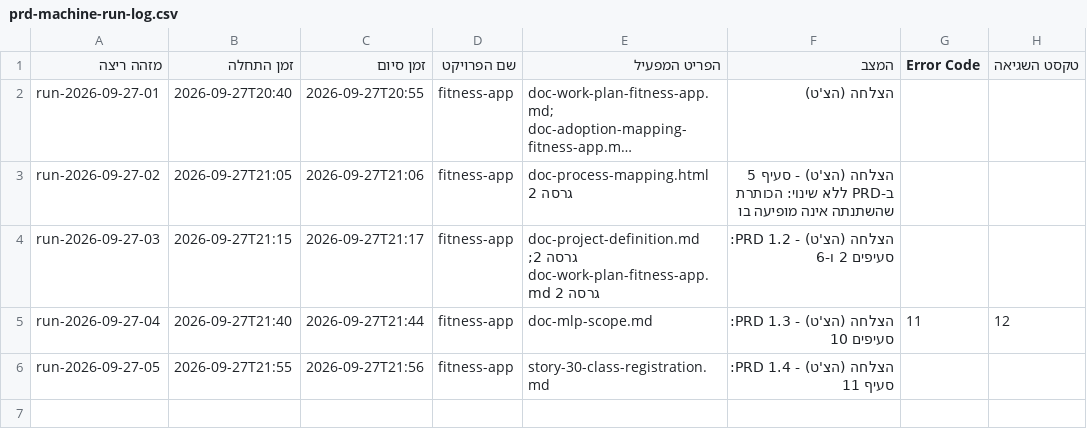
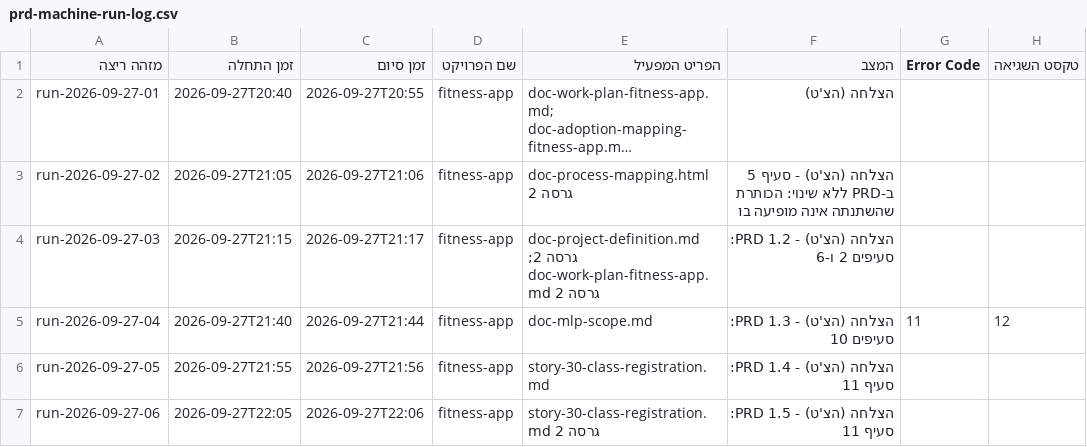
Before and after one commit to Sharpop30/fitness-app, a CSV file: automation-infra/prd-machine-run-log.csv, drawn as a sheet; long unchanged cells end in ….

```diff
--- a/automation-infra/prd-machine-run-log.csv
+++ b/automation-infra/prd-machine-run-log.csv
@@ -6 +6,2 @@ run-2026-09-27-04,2026-09-27T21:40,2026-09-27T21:44,fitness-app,doc-mlp-scope.md
 run-2026-09-27-05,2026-09-27T21:55,2026-09-27T21:56,fitness-app,story-30-class-registration.md,הצלחה (הצ'ט) - PRD 1.4: סעיף 11,,
+run-2026-09-27-06,2026-09-27T22:05,2026-09-27T22:06,fitness-app,story-30-class-registration.md גרסה 2,הצלחה (הצ'ט) - PRD 1.5: סעיף 11,,
```
Also changed, not shown: project-docs/doc-approvals-log.csv, 6 other files.
